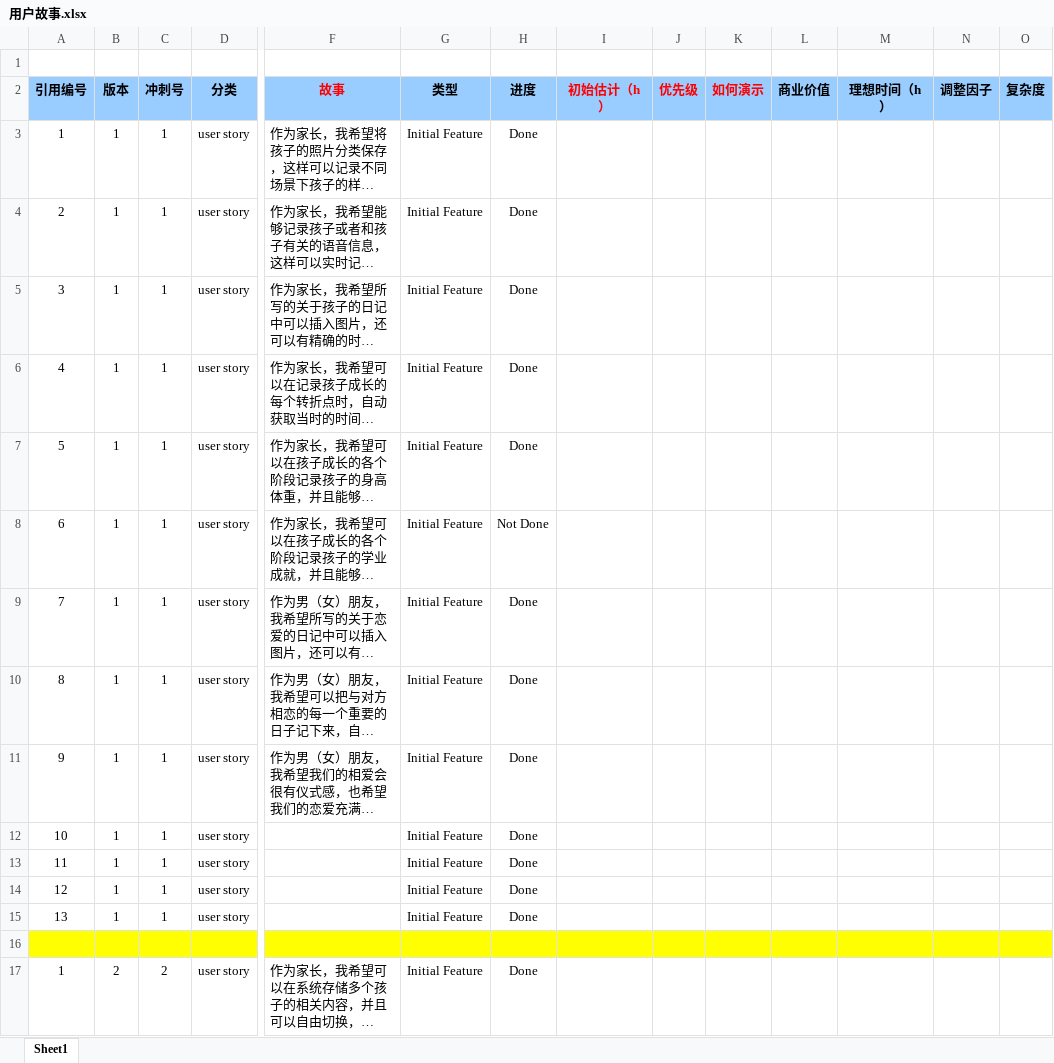
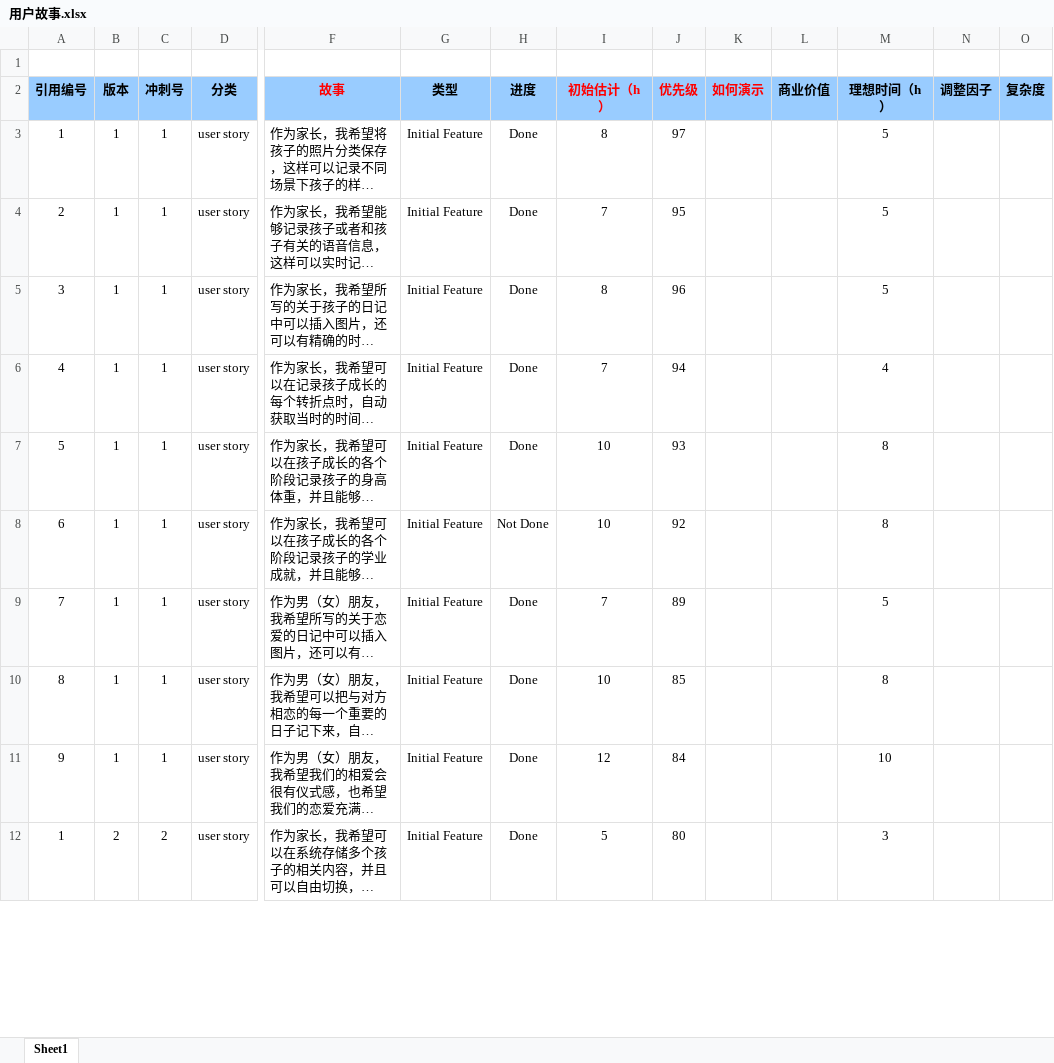
Before and after one commit to Huangfuyuru/software-engineering, an Excel workbook: project/scrum/记·得 小组项目/用户故事.xlsx, sheet Sheet1, drawn as a sheet; only a part is shown, gaps mark what is left out; long unchanged cells end in …; values as stored, in another font and other column widths than the file's, no borders; removed rows and columns are numbered as before the commit, all else as after; rows hold the shown columns only; the diff covers the shown part only; the diff names each change by its address in the sheet, - before the commit and + after, or states it on an @@ line.

Commit message:
hf

```diff
--- a/project/scrum/记·得 小组项目/用户故事.xlsx (sheet Sheet1)
+++ b/project/scrum/记·得 小组项目/用户故事.xlsx (sheet Sheet1)
-I3 (初始估计（h）): (empty)
+I3 (初始估计（h）): 8
-J3 (优先级): (empty)
+J3 (优先级): 97
-M3:M5 (理想时间（h）): (empty)
+M3:M5 (理想时间（h）): 5
-I4 (初始估计（h）): (empty)
+I4 (初始估计（h）): 7
-J4 (优先级): (empty)
+J4 (优先级): 95
-I5 (初始估计（h）): (empty)
+I5 (初始估计（h）): 8
-J5 (优先级): (empty)
+J5 (优先级): 96
-I6 (初始估计（h）): (empty)
+I6 (初始估计（h）): 7
-J6 (优先级): (empty)
+J6 (优先级): 94
-M6 (理想时间（h）): (empty)
+M6 (理想时间（h）): 4
-I7:I8 (初始估计（h）): (empty)
+I7:I8 (初始估计（h）): 10
-J7 (优先级): (empty)
+J7 (优先级): 93
-M7:M8 (理想时间（h）): (empty)
+M7:M8 (理想时间（h）): 8
-J8 (优先级): (empty)
+J8 (优先级): 92
-I9 (初始估计（h）): (empty)
+I9 (初始估计（h）): 7
-J9 (优先级): (empty)
+J9 (优先级): 89
-M9 (理想时间（h）): (empty)
+M9 (理想时间（h）): 5
-I10 (初始估计（h）): (empty)
+I10 (初始估计（h）): 10
-J10 (优先级): (empty)
+J10 (优先级): 85
-M10 (理想时间（h）): (empty)
+M10 (理想时间（h）): 8
-I11 (初始估计（h）): (empty)
+I11 (初始估计（h）): 12
-J11 (优先级): (empty)
+J11 (优先级): 84
-M11 (理想时间（h）): (empty)
+M11 (理想时间（h）): 10
-row 12: 10 | 1 | 1 | user story |  | Initial Feature | Done
-row 13: 11 | 1 | 1 | user story |  | Initial Feature | Done
-row 14: 12 | 1 | 1 | user story |  | Initial Feature | Done
-row 15: 13 | 1 | 1 | user story |  | Initial Feature | Done
-row 16: (empty)
-I12 (初始估计（h）): (empty)
+I12 (初始估计（h）): 5
-J12 (优先级): (empty)
+J12 (优先级): 80
-M12 (理想时间（h）): (empty)
+M12 (理想时间（h）): 3
```
Also changed, not shown: 10 removed rows and 27 edited cells elsewhere in this sheet.
